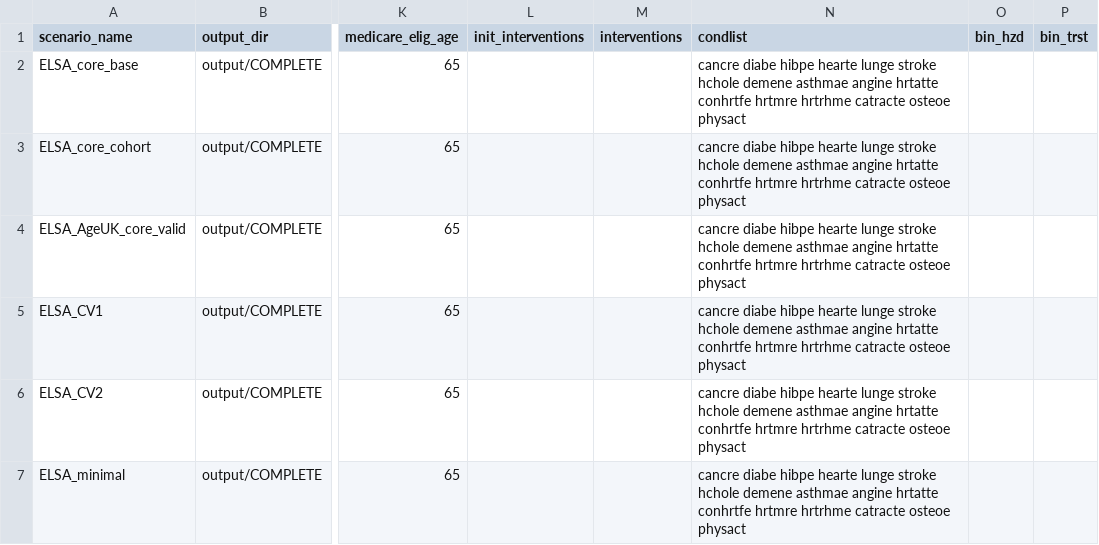
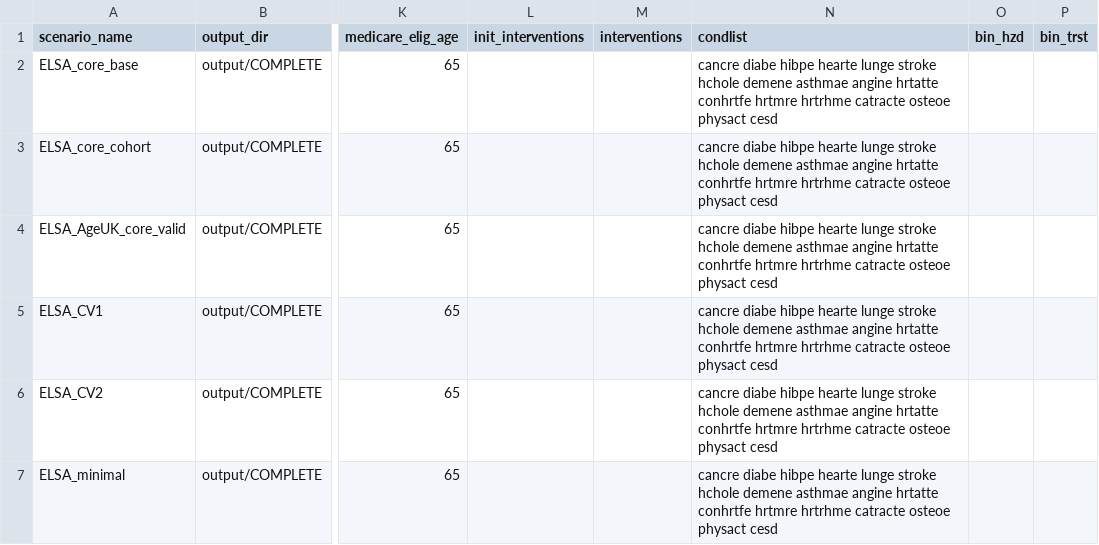
Before and after one commit to ld-archer/E_FEM, a CSV file: ELSA_core_complete.csv, drawn as a sheet; only a part is shown, gaps mark what is left out; the diff names each change by its address in the sheet, - before the commit and + after, or states it on an @@ line.

```diff
--- a/ELSA_core_complete.csv
+++ b/ELSA_core_complete.csv
-N2:N7 (condlist): …osteoe physact
+N2:N7 (condlist): …osteoe physact cesd
```
Also changed, not shown: ELSA_lonely_sociso.csv, 22 other files.
